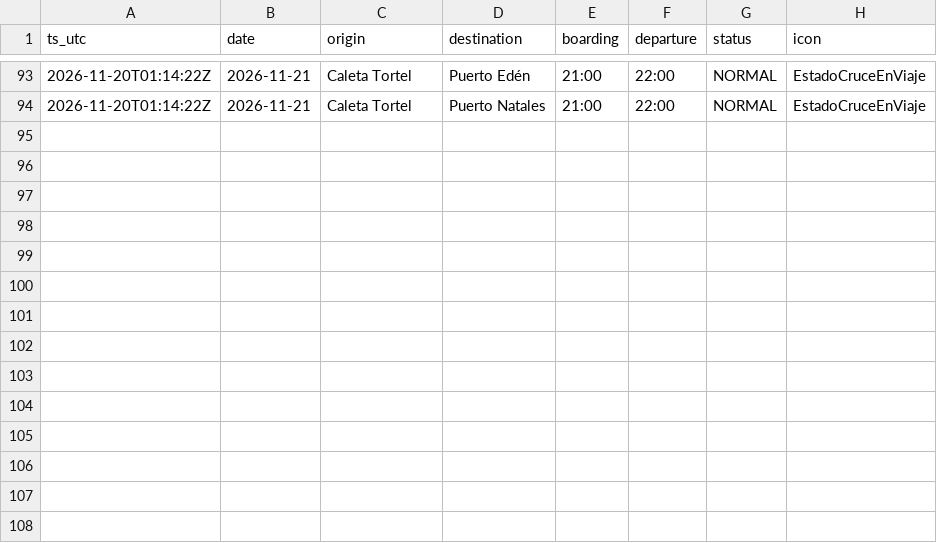
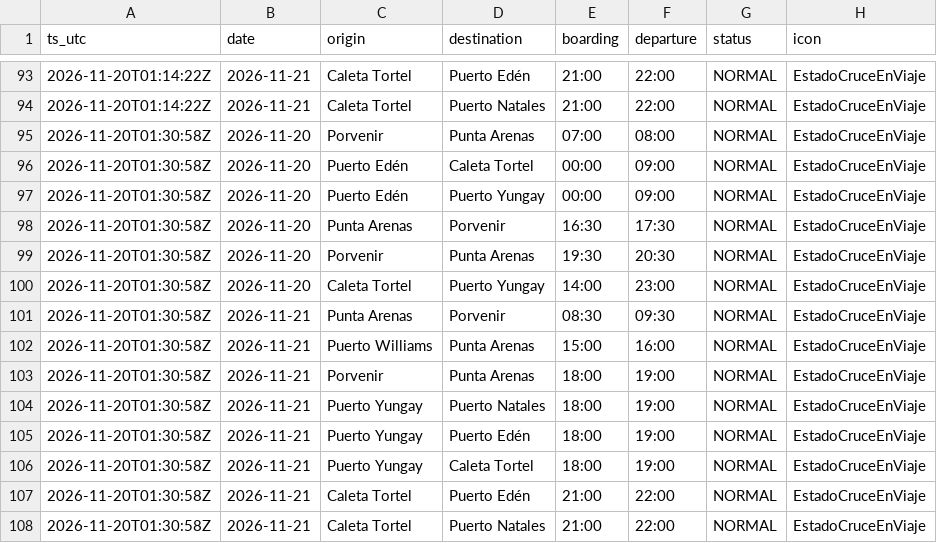
Before and after one commit to c-couto/Corredor_Austral, a CSV file: data/auto/tabsa_programados.csv, drawn as a sheet; only a part is shown, gaps mark what is left out; the diff names each change by its address in the sheet, - before the commit and + after, or states it on an @@ line.

```diff
--- a/data/auto/tabsa_programados.csv
+++ b/data/auto/tabsa_programados.csv
+row 95: 2026-11-20T01:30:58Z | 2026-11-20 | Porvenir | Punta Arenas | 07:00 | 08:00 | NORMAL | EstadoCruceEnViaje
+row 96: 2026-11-20T01:30:58Z | 2026-11-20 | Puerto Edén | Caleta Tortel | 00:00 | 09:00 | NORMAL | EstadoCruceEnViaje
+row 97: 2026-11-20T01:30:58Z | 2026-11-20 | Puerto Edén | Puerto Yungay | 00:00 | 09:00 | NORMAL | EstadoCruceEnViaje
+row 98: 2026-11-20T01:30:58Z | 2026-11-20 | Punta Arenas | Porvenir | 16:30 | 17:30 | NORMAL | EstadoCruceEnViaje
+row 99: 2026-11-20T01:30:58Z | 2026-11-20 | Porvenir | Punta Arenas | 19:30 | 20:30 | NORMAL | EstadoCruceEnViaje
+row 100: 2026-11-20T01:30:58Z | 2026-11-20 | Caleta Tortel | Puerto Yungay | 14:00 | 23:00 | NORMAL | EstadoCruceEnViaje
+row 101: 2026-11-20T01:30:58Z | 2026-11-21 | Punta Arenas | Porvenir | 08:30 | 09:30 | NORMAL | EstadoCruceEnViaje
+row 102: 2026-11-20T01:30:58Z | 2026-11-21 | Puerto Williams | Punta Arenas | 15:00 | 16:00 | NORMAL | EstadoCruceEnViaje
+row 103: 2026-11-20T01:30:58Z | 2026-11-21 | Porvenir | Punta Arenas | 18:00 | 19:00 | NORMAL | EstadoCruceEnViaje
+row 104: 2026-11-20T01:30:58Z | 2026-11-21 | Puerto Yungay | Puerto Natales | 18:00 | 19:00 | NORMAL | EstadoCruceEnViaje
+row 105: 2026-11-20T01:30:58Z | 2026-11-21 | Puerto Yungay | Puerto Edén | 18:00 | 19:00 | NORMAL | EstadoCruceEnViaje
+row 106: 2026-11-20T01:30:58Z | 2026-11-21 | Puerto Yungay | Caleta Tortel | 18:00 | 19:00 | NORMAL | EstadoCruceEnViaje
+row 107: 2026-11-20T01:30:58Z | 2026-11-21 | Caleta Tortel | Puerto Edén | 21:00 | 22:00 | NORMAL | EstadoCruceEnViaje
+row 108: 2026-11-20T01:30:58Z | 2026-11-21 | Caleta Tortel | Puerto Natales | 21:00 | 22:00 | NORMAL | EstadoCruceEnViaje
```
Also changed, not shown: data/auto/marine_obs.csv, data/auto/tabsa_estado.csv, 2 other files.
